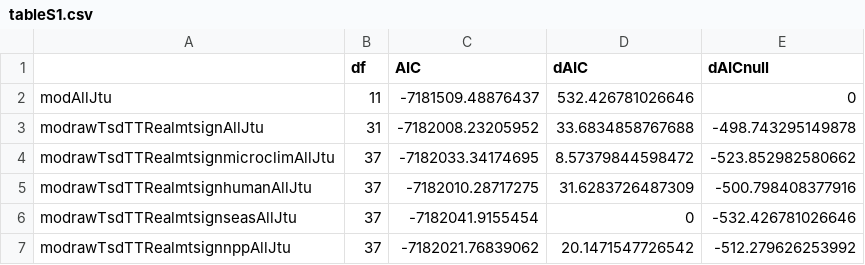
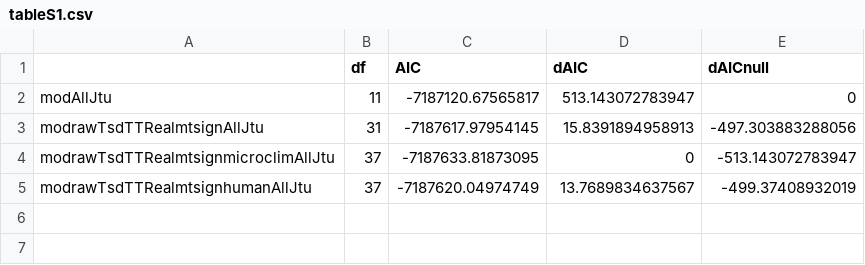
Before and after one commit to pinskylab/climate_community_crossrealm, a CSV file: figures/tableS1.csv, drawn as a sheet.

Commit message:
Drop seasonality and NPP covariate models from Fig. 3 and Table S1

```diff
--- a/figures/tableS1.csv
+++ b/figures/tableS1.csv
@@ -1,7 +1,5 @@
 "","df","AIC","dAIC","dAICnull"
-"modAllJtu",11,-7181509.48876437,532.426781026646,0
-"modrawTsdTTRealmtsignAllJtu",31,-7182008.23205952,33.6834858767688,-498.743295149878
-"modrawTsdTTRealmtsignmicroclimAllJtu",37,-7182033.34174695,8.57379844598472,-523.852982580662
-"modrawTsdTTRealmtsignhumanAllJtu",37,-7182010.28717275,31.6283726487309,-500.798408377916
-"modrawTsdTTRealmtsignseasAllJtu",37,-7182041.9155454,0,-532.426781026646
-"modrawTsdTTRealmtsignnppAllJtu",37,-7182021.76839062,20.1471547726542,-512.279626253992
+"modAllJtu",11,-7187120.67565817,513.143072783947,0
+"modrawTsdTTRealmtsignAllJtu",31,-7187617.97954145,15.8391894958913,-497.303883288056
+"modrawTsdTTRealmtsignmicroclimAllJtu",37,-7187633.81873095,0,-513.143072783947
+"modrawTsdTTRealmtsignhumanAllJtu",37,-7187620.04974749,13.7689834637567,-499.37408932019
```
Also changed, not shown: 2 other files.
